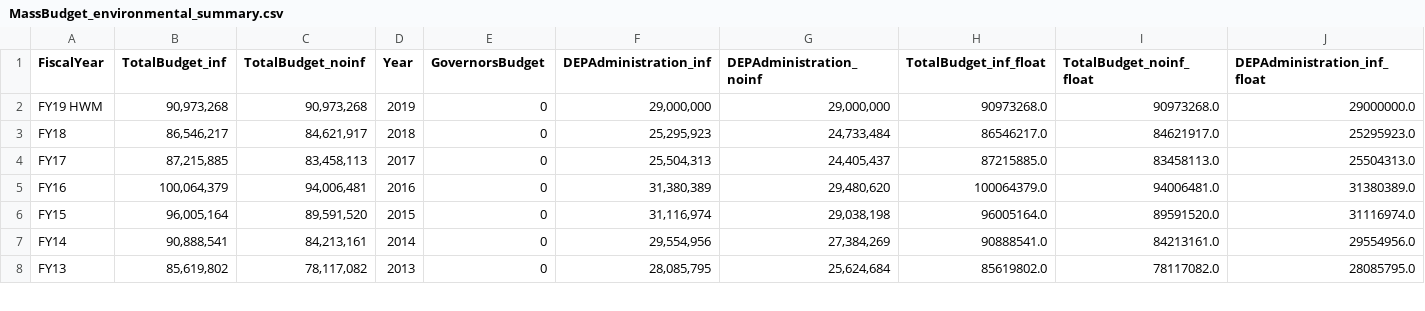
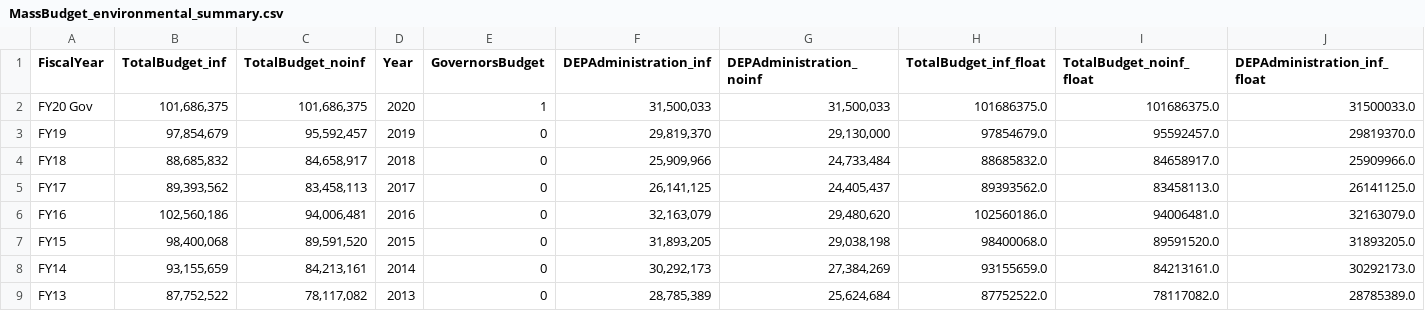
Before and after one commit to nesanders/MAenvironmentaldata, a CSV file: docs/data/MassBudget_environmental_summary.csv, drawn as a sheet; only a part is shown; removed rows and columns are numbered as before the commit, all else as after; rows hold the shown columns only; the diff covers the shown part only; the diff names each change by its address in the sheet, - before the commit and + after, or states it on an @@ line.

```diff
--- a/docs/data/MassBudget_environmental_summary.csv
+++ b/docs/data/MassBudget_environmental_summary.csv
-row 2: FY19 HWM | 90,973,268 | 90,973,268 | 2019 | 0 | 29,000,000 | 29,000,000 | 90973268.0 | 90973268.0 | 29000000.0
+row 2: FY20 Gov | 101,686,375 | 101,686,375 | 2020 | 1 | 31,500,033 | 31,500,033 | 101686375.0 | 101686375.0 | 31500033.0
+row 3: FY19 | 97,854,679 | 95,592,457 | 2019 | 0 | 29,819,370 | 29,130,000 | 97854679.0 | 95592457.0 | 29819370.0
-B4 (TotalBudget_inf): 86,546,217
+B4 (TotalBudget_inf): 88,685,832
-C4 (TotalBudget_noinf): 84,621,917
+C4 (TotalBudget_noinf): 84,658,917
-F4 (DEPAdministration_inf): 25,295,923
+F4 (DEPAdministration_inf): 25,909,966
-H4 (TotalBudget_inf_float): 86546217.0
+H4 (TotalBudget_inf_float): 88685832.0
-I4 (TotalBudget_noinf_float): 84621917.0
+I4 (TotalBudget_noinf_float): 84658917.0
-J4 (DEPAdministration_inf_float): 25295923.0
+J4 (DEPAdministration_inf_float): 25909966.0
-B5 (TotalBudget_inf): 87,215,885
+B5 (TotalBudget_inf): 89,393,562
-F5 (DEPAdministration_inf): 25,504,313
+F5 (DEPAdministration_inf): 26,141,125
-H5 (TotalBudget_inf_float): 87215885.0
+H5 (TotalBudget_inf_float): 89393562.0
-J5 (DEPAdministration_inf_float): 25504313.0
+J5 (DEPAdministration_inf_float): 26141125.0
-B6 (TotalBudget_inf): 100,064,379
+B6 (TotalBudget_inf): 102,560,186
-F6 (DEPAdministration_inf): 31,380,389
+F6 (DEPAdministration_inf): 32,163,079
-H6 (TotalBudget_inf_float): 100064379.0
+H6 (TotalBudget_inf_float): 102560186.0
-J6 (DEPAdministration_inf_float): 31380389.0
+J6 (DEPAdministration_inf_float): 32163079.0
-B7 (TotalBudget_inf): 96,005,164
+B7 (TotalBudget_inf): 98,400,068
-F7 (DEPAdministration_inf): 31,116,974
+F7 (DEPAdministration_inf): 31,893,205
-H7 (TotalBudget_inf_float): 96005164.0
+H7 (TotalBudget_inf_float): 98400068.0
-J7 (DEPAdministration_inf_float): 31116974.0
+J7 (DEPAdministration_inf_float): 31893205.0
-B8 (TotalBudget_inf): 90,888,541
+B8 (TotalBudget_inf): 93,155,659
-F8 (DEPAdministration_inf): 29,554,956
+F8 (DEPAdministration_inf): 30,292,173
-H8 (TotalBudget_inf_float): 90888541.0
+H8 (TotalBudget_inf_float): 93155659.0
-J8 (DEPAdministration_inf_float): 29554956.0
+J8 (DEPAdministration_inf_float): 30292173.0
-B9 (TotalBudget_inf): 85,619,802
+B9 (TotalBudget_inf): 87,752,522
-F9 (DEPAdministration_inf): 28,085,795
+F9 (DEPAdministration_inf): 28,785,389
-H9 (TotalBudget_inf_float): 85619802.0
+H9 (TotalBudget_inf_float): 87752522.0
-J9 (DEPAdministration_inf_float): 28085795.0
+J9 (DEPAdministration_inf_float): 28785389.0
```
Also changed, not shown: 48 edited cells elsewhere in this file, docs/data/EEADP_drinkingWater_sample.csv, docs/data/EEADP_enforcement_sample.csv, 55 other files.
